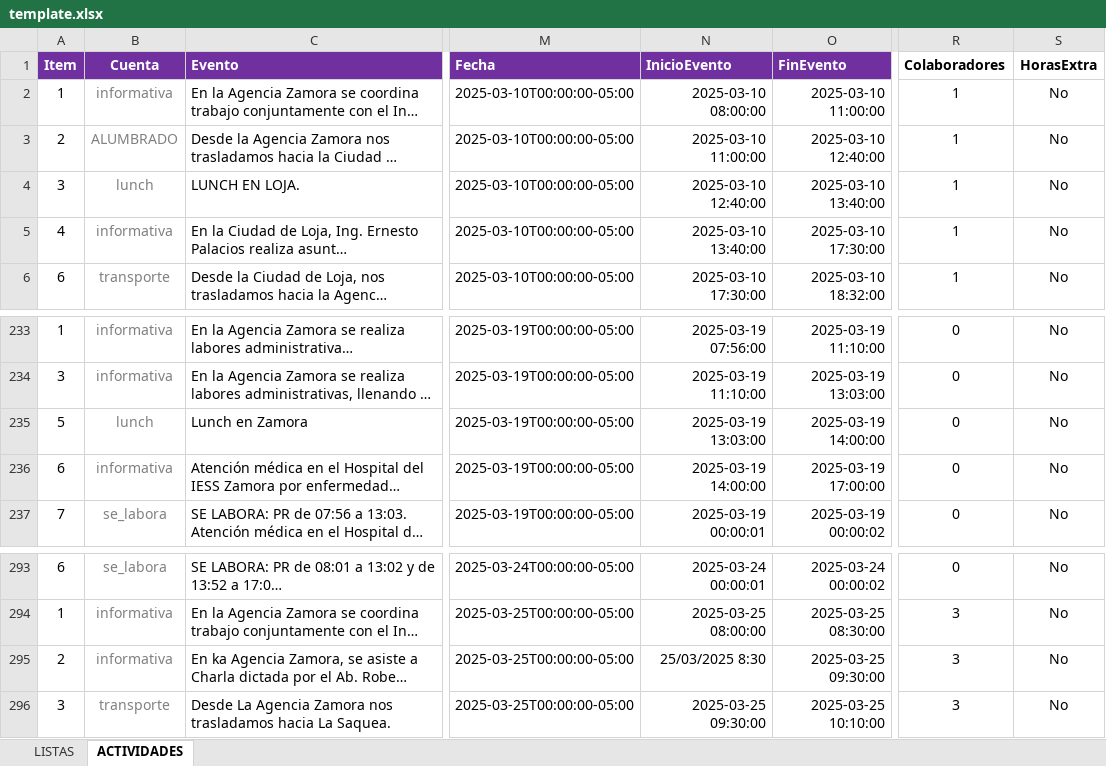
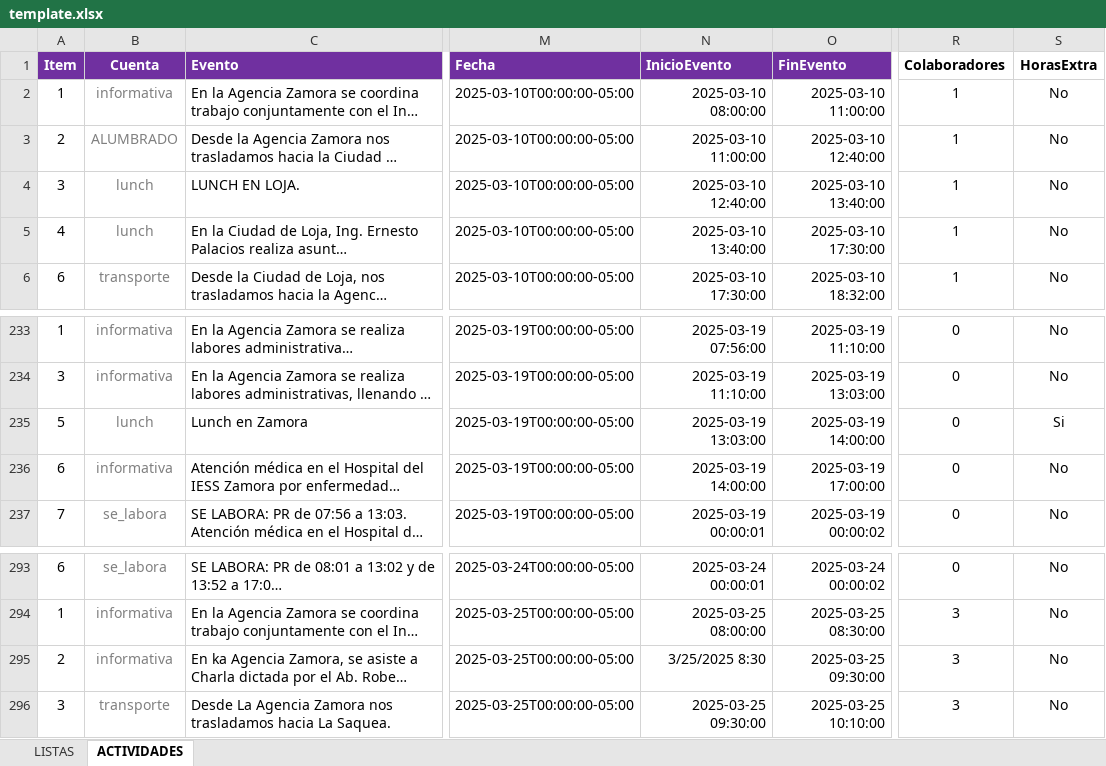
Before and after one commit to ernestopalacios/ordenes_de_trabajo, an Excel workbook: models/template.xlsx, sheet ACTIVIDADES, drawn as a sheet; only a part is shown, gaps mark what is left out; long unchanged cells end in …; values as stored, in another font and other column widths than the file's, no borders; conditional formats not drawn; the diff names each change by its address in the sheet, - before the commit and + after, or states it on an @@ line.

```diff
--- a/models/template.xlsx (sheet ACTIVIDADES)
+++ b/models/template.xlsx (sheet ACTIVIDADES)
-B5 (Cuenta): informativa
+B5 (Cuenta): lunch
-S235 (HorasExtra): No
+S235 (HorasExtra): Si
-N295 (InicioEvento): 25/03/2025 8:30
+N295 (InicioEvento): 3/25/2025 8:30
```
Also changed, not shown: models/hora_extra_template.xlsx, 6 other files.
